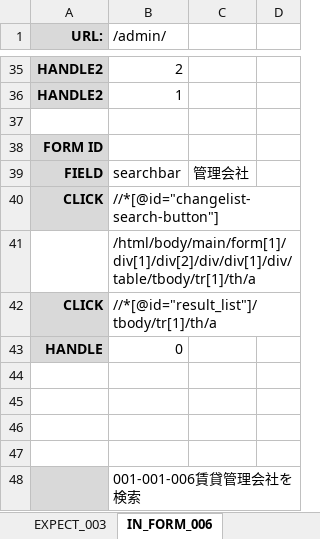
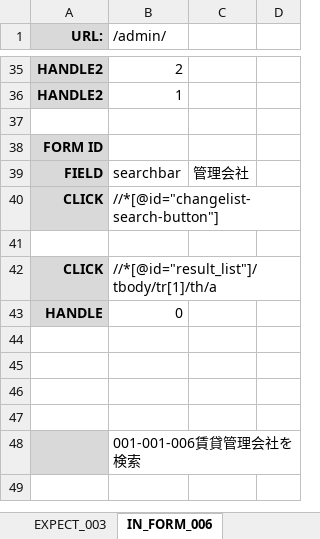
Before and after one commit to ebusiness/areaparking-test, an Excel workbook: test_物件管理/test_物件管理_駐車場.xlsx, sheet IN_FORM_006, drawn as a sheet; only a part is shown, gaps mark what is left out; the shorter side is filled out with more unchanged rows; values as stored, in another font and other column widths than the file's, no borders; the diff names each change by its address in the sheet, - before the commit and + after, or states it on an @@ line.

```diff
--- a/test_物件管理/test_物件管理_駐車場.xlsx (sheet IN_FORM_006)
+++ b/test_物件管理/test_物件管理_駐車場.xlsx (sheet IN_FORM_006)
-B41 (/admin/): /html/body/main/form[1]/div[1]/div[2]/div/div[1]/div/table/tbody/tr[1]/th/a
+B41 (/admin/): (empty)
```
Also changed, not shown: test_物件管理/test_ホワイトボート_駐車場.xlsx, 1 other file.
